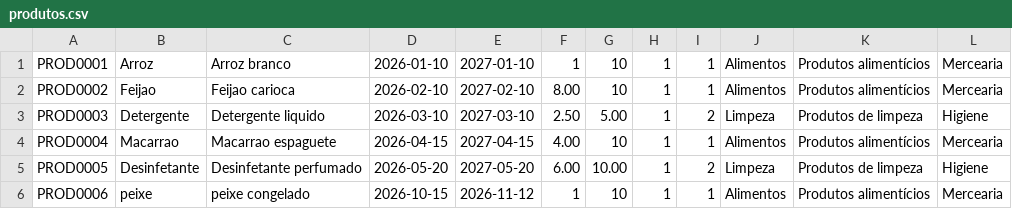
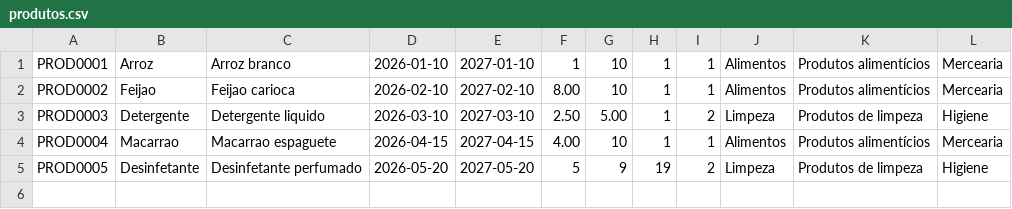
Before and after one commit to WeberthSilva/Produto-P1, a CSV file: produtos.csv, drawn as a sheet.

```diff
--- a/produtos.csv
+++ b/produtos.csv
@@ -4,3 +4,2 @@ PROD0003;Detergente;Detergente liquido;2026-03-10;2027-03-10;2.50;5.00;1;2;Limpe
 PROD0004;Macarrao;Macarrao espaguete;2026-04-15;2027-04-15;4.00;10;1;1;Alimentos;Produtos alimentícios;Mercearia
-PROD0005;Desinfetante;Desinfetante perfumado;2026-05-20;2027-05-20;6.00;10.00;1;2;Limpeza;Produtos de limpeza;Higiene
-PROD0006;peixe;peixe congelado;2026-10-15;2026-11-12;1;10;1;1;Alimentos;Produtos alimentícios;Mercearia
+PROD0005;Desinfetante;Desinfetante perfumado;2026-05-20;2027-05-20;5;9;19;2;Limpeza;Produtos de limpeza;Higiene
```
Also changed, not shown: 15 other files.
